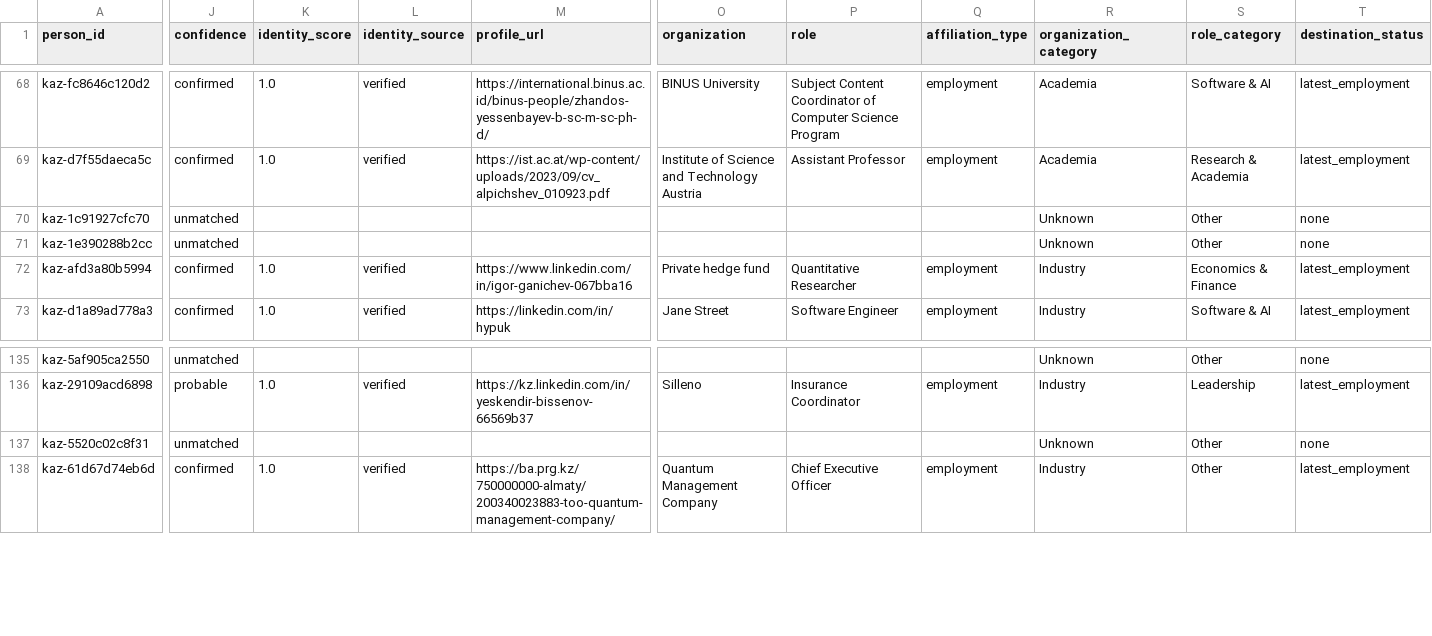
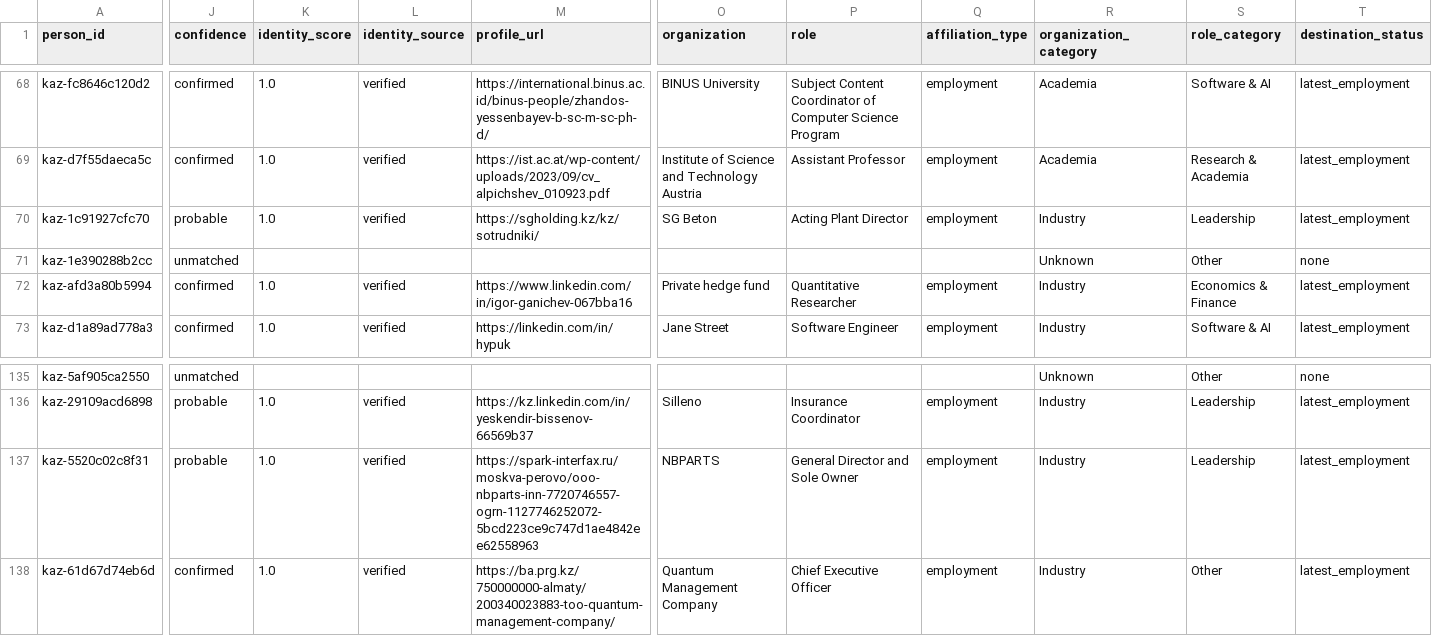
Before and after one commit to anpaure/kazakhstan-olympiad-outcomes, a CSV file: data/researched_people.csv, drawn as a sheet; only a part is shown, gaps mark what is left out; the diff covers the shown part only; the diff names each change by its address in the sheet, - before the commit and + after, or states it on an @@ line.

```diff
--- a/data/researched_people.csv
+++ b/data/researched_people.csv
-J70 (confidence): unmatched
+J70 (confidence): probable
-K70 (identity_score): (empty)
+K70 (identity_score): 1.0
-L70 (identity_source): (empty)
+L70 (identity_source): verified
-M70 (profile_url): (empty)
+M70 (profile_url): https://sgholding.kz/kz/sotrudniki/
-O70 (organization): (empty)
+O70 (organization): SG Beton
-P70 (role): (empty)
+P70 (role): Acting Plant Director
-Q70 (affiliation_type): (empty)
+Q70 (affiliation_type): employment
-R70 (organization_category): Unknown
+R70 (organization_category): Industry
-S70 (role_category): Other
+S70 (role_category): Leadership
-T70 (destination_status): none
+T70 (destination_status): latest_employment
-J137 (confidence): unmatched
+J137 (confidence): probable
-K137 (identity_score): (empty)
+K137 (identity_score): 1.0
-L137 (identity_source): (empty)
+L137 (identity_source): verified
-M137 (profile_url): (empty)
+M137 (profile_url): https://spark-interfax.ru/moskva-perovo/ooo-nbparts-inn-7720746557-ogrn-1127746252072-5bcd223ce9c747d1ae4842ee62558963
-O137 (organization): (empty)
+O137 (organization): NBPARTS
-P137 (role): (empty)
+P137 (role): General Director and Sole Owner
-Q137 (affiliation_type): (empty)
+Q137 (affiliation_type): employment
-R137 (organization_category): Unknown
+R137 (organization_category): Industry
-S137 (role_category): Other
+S137 (role_category): Leadership
-T137 (destination_status): none
+T137 (destination_status): latest_employment
```
Also changed, not shown: 12 edited cells elsewhere in this file, data/audit/destination_reviews.csv, data/audit/people.csv, 27 other files.
